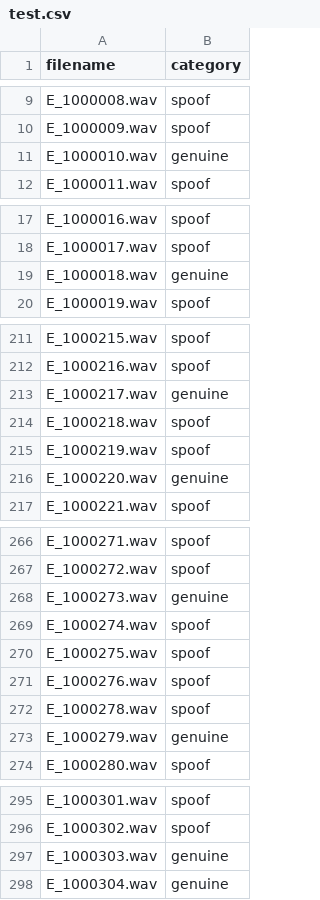
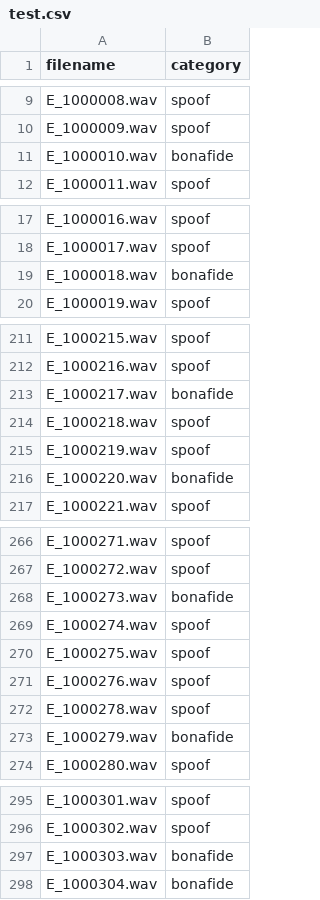
Before and after one commit to rohittp0/fake-audio-detection, a CSV file: test.csv, drawn as a sheet; only a part is shown, gaps mark what is left out; the diff covers the shown part only.

```diff
--- a/test.csv
+++ b/test.csv
@@ -10,3 +10,3 @@ E_1000008.wav,spoof
 E_1000009.wav,spoof
-E_1000010.wav,genuine
+E_1000010.wav,bonafide
 E_1000011.wav,spoof
@@ -18,3 +18,3 @@ E_1000016.wav,spoof
 E_1000017.wav,spoof
-E_1000018.wav,genuine
+E_1000018.wav,bonafide
 E_1000019.wav,spoof
@@ -212,6 +212,6 @@ E_1000215.wav,spoof
 E_1000216.wav,spoof
-E_1000217.wav,genuine
+E_1000217.wav,bonafide
 E_1000218.wav,spoof
 E_1000219.wav,spoof
-E_1000220.wav,genuine
+E_1000220.wav,bonafide
 E_1000221.wav,spoof
@@ -267,3 +267,3 @@ E_1000271.wav,spoof
 E_1000272.wav,spoof
-E_1000273.wav,genuine
+E_1000273.wav,bonafide
 E_1000274.wav,spoof
@@ -272,3 +272,3 @@ E_1000276.wav,spoof
 E_1000278.wav,spoof
-E_1000279.wav,genuine
+E_1000279.wav,bonafide
 E_1000280.wav,spoof
@@ -296,3 +296,3 @@ E_1000301.wav,spoof
 E_1000302.wav,spoof
-E_1000303.wav,genuine
-E_1000304.wav,genuine
+E_1000303.wav,bonafide
+E_1000304.wav,bonafide
```
Also changed, not shown: 10 edited cells elsewhere in this file, 8 other files.
